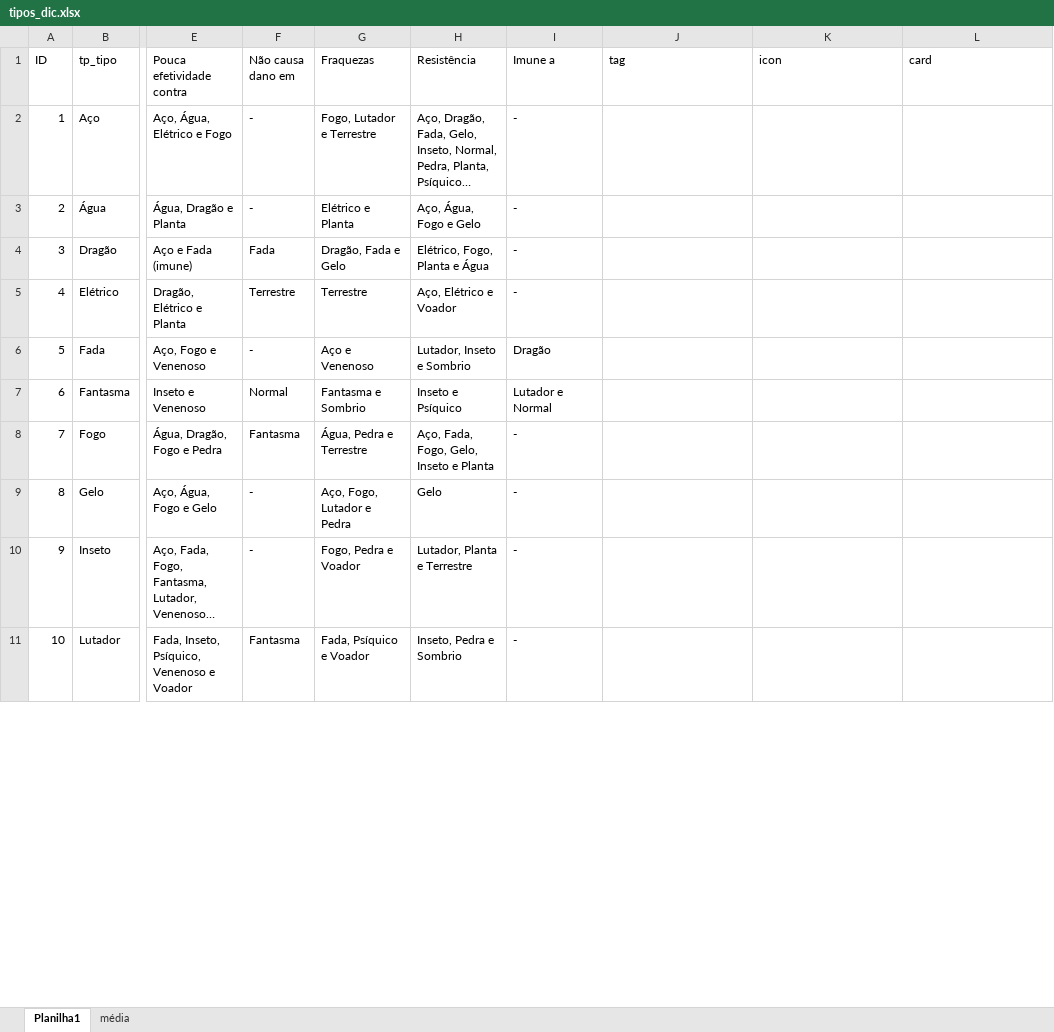
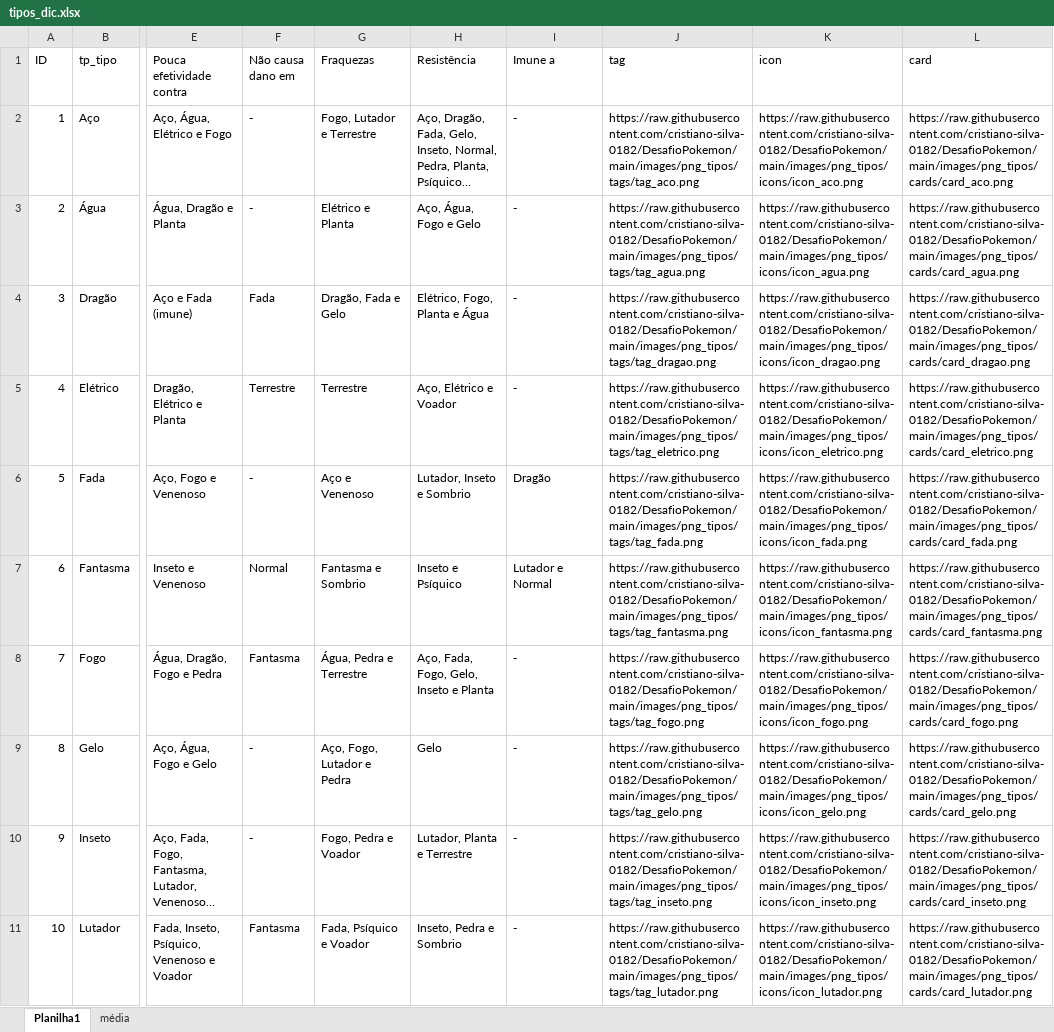
Before and after one commit to cristiano-silva-0182/DesafioPokemon, an Excel workbook: images/png_tipos/tipos_dic.xlsx, sheet Planilha1, drawn as a sheet; only a part is shown, gaps mark what is left out; long unchanged cells end in …; values as stored, in another font and other column widths than the file's, no borders; the diff covers the shown part only; the diff names each change by its address in the sheet, - before the commit and + after, or states it on an @@ line.

```diff
--- a/images/png_tipos/tipos_dic.xlsx (sheet Planilha1)
+++ b/images/png_tipos/tipos_dic.xlsx (sheet Planilha1)
-J2 (tag): (empty)
+J2 (tag): https://raw.githubusercontent.com/cristiano-silva-0182/DesafioPokemon/main/images/png_tipos/tags/tag_aco.png
-K2 (icon): (empty)
+K2 (icon): https://raw.githubusercontent.com/cristiano-silva-0182/DesafioPokemon/main/images/png_tipos/icons/icon_aco.png
-L2 (card): (empty)
+L2 (card): https://raw.githubusercontent.com/cristiano-silva-0182/DesafioPokemon/main/images/png_tipos/cards/card_aco.png
-J3 (tag): (empty)
+J3 (tag): https://raw.githubusercontent.com/cristiano-silva-0182/DesafioPokemon/main/images/png_tipos/tags/tag_agua.png
-K3 (icon): (empty)
+K3 (icon): https://raw.githubusercontent.com/cristiano-silva-0182/DesafioPokemon/main/images/png_tipos/icons/icon_agua.png
-L3 (card): (empty)
+L3 (card): https://raw.githubusercontent.com/cristiano-silva-0182/DesafioPokemon/main/images/png_tipos/cards/card_agua.png
-J4 (tag): (empty)
+J4 (tag): https://raw.githubusercontent.com/cristiano-silva-0182/DesafioPokemon/main/images/png_tipos/tags/tag_dragao.png
-K4 (icon): (empty)
+K4 (icon): https://raw.githubusercontent.com/cristiano-silva-0182/DesafioPokemon/main/images/png_tipos/icons/icon_dragao.png
-L4 (card): (empty)
+L4 (card): https://raw.githubusercontent.com/cristiano-silva-0182/DesafioPokemon/main/images/png_tipos/cards/card_dragao.png
-J5 (tag): (empty)
+J5 (tag): https://raw.githubusercontent.com/cristiano-silva-0182/DesafioPokemon/main/images/png_tipos/tags/tag_eletrico.png
-K5 (icon): (empty)
+K5 (icon): https://raw.githubusercontent.com/cristiano-silva-0182/DesafioPokemon/main/images/png_tipos/icons/icon_eletrico.png
-L5 (card): (empty)
+L5 (card): https://raw.githubusercontent.com/cristiano-silva-0182/DesafioPokemon/main/images/png_tipos/cards/card_eletrico.png
-J6 (tag): (empty)
+J6 (tag): https://raw.githubusercontent.com/cristiano-silva-0182/DesafioPokemon/main/images/png_tipos/tags/tag_fada.png
-K6 (icon): (empty)
+K6 (icon): https://raw.githubusercontent.com/cristiano-silva-0182/DesafioPokemon/main/images/png_tipos/icons/icon_fada.png
-L6 (card): (empty)
+L6 (card): https://raw.githubusercontent.com/cristiano-silva-0182/DesafioPokemon/main/images/png_tipos/cards/card_fada.png
-J7 (tag): (empty)
+J7 (tag): https://raw.githubusercontent.com/cristiano-silva-0182/DesafioPokemon/main/images/png_tipos/tags/tag_fantasma.png
-K7 (icon): (empty)
+K7 (icon): https://raw.githubusercontent.com/cristiano-silva-0182/DesafioPokemon/main/images/png_tipos/icons/icon_fantasma.png
-L7 (card): (empty)
+L7 (card): https://raw.githubusercontent.com/cristiano-silva-0182/DesafioPokemon/main/images/png_tipos/cards/card_fantasma.png
-J8 (tag): (empty)
+J8 (tag): https://raw.githubusercontent.com/cristiano-silva-0182/DesafioPokemon/main/images/png_tipos/tags/tag_fogo.png
-K8 (icon): (empty)
+K8 (icon): https://raw.githubusercontent.com/cristiano-silva-0182/DesafioPokemon/main/images/png_tipos/icons/icon_fogo.png
-L8 (card): (empty)
+L8 (card): https://raw.githubusercontent.com/cristiano-silva-0182/DesafioPokemon/main/images/png_tipos/cards/card_fogo.png
-J9 (tag): (empty)
+J9 (tag): https://raw.githubusercontent.com/cristiano-silva-0182/DesafioPokemon/main/images/png_tipos/tags/tag_gelo.png
-K9 (icon): (empty)
+K9 (icon): https://raw.githubusercontent.com/cristiano-silva-0182/DesafioPokemon/main/images/png_tipos/icons/icon_gelo.png
-L9 (card): (empty)
+L9 (card): https://raw.githubusercontent.com/cristiano-silva-0182/DesafioPokemon/main/images/png_tipos/cards/card_gelo.png
-J10 (tag): (empty)
+J10 (tag): https://raw.githubusercontent.com/cristiano-silva-0182/DesafioPokemon/main/images/png_tipos/tags/tag_inseto.png
-K10 (icon): (empty)
+K10 (icon): https://raw.githubusercontent.com/cristiano-silva-0182/DesafioPokemon/main/images/png_tipos/icons/icon_inseto.png
-L10 (card): (empty)
+L10 (card): https://raw.githubusercontent.com/cristiano-silva-0182/DesafioPokemon/main/images/png_tipos/cards/card_inseto.png
-J11 (tag): (empty)
+J11 (tag): https://raw.githubusercontent.com/cristiano-silva-0182/DesafioPokemon/main/images/png_tipos/tags/tag_lutador.png
-K11 (icon): (empty)
+K11 (icon): https://raw.githubusercontent.com/cristiano-silva-0182/DesafioPokemon/main/images/png_tipos/icons/icon_lutador.png
-L11 (card): (empty)
+L11 (card): https://raw.githubusercontent.com/cristiano-silva-0182/DesafioPokemon/main/images/png_tipos/cards/card_lutador.png
```
Also changed, not shown: 23 edited cells and cell formats elsewhere in this sheet, 1 other file.
